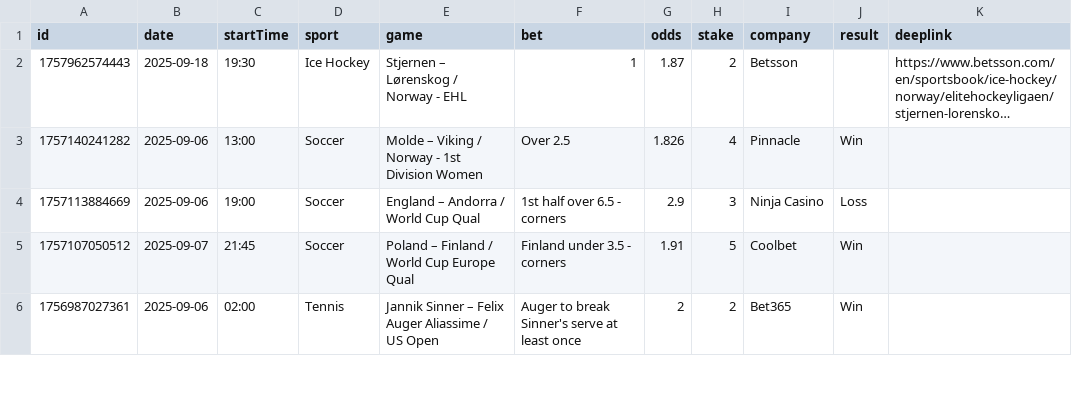
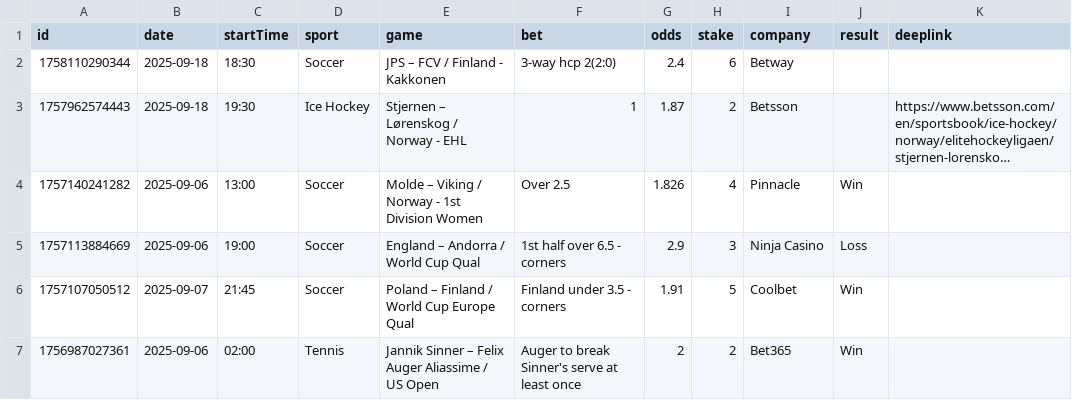
Before and after one commit to bjoorck/Bestvaluebets, a CSV file: tips.csv, drawn as a sheet; only a part is shown; long unchanged cells end in …; the diff names each change by its address in the sheet, - before the commit and + after, or states it on an @@ line.

Commit message:
Update tips.csv

```diff
--- a/tips.csv
+++ b/tips.csv
+row 2: 1758110290344 | 2025-09-18 | 18:30 | Soccer | JPS – FCV / Finland - Kakkonen | 3-way hcp 2(2:0) | 2.4 | 6 | Betway
```
